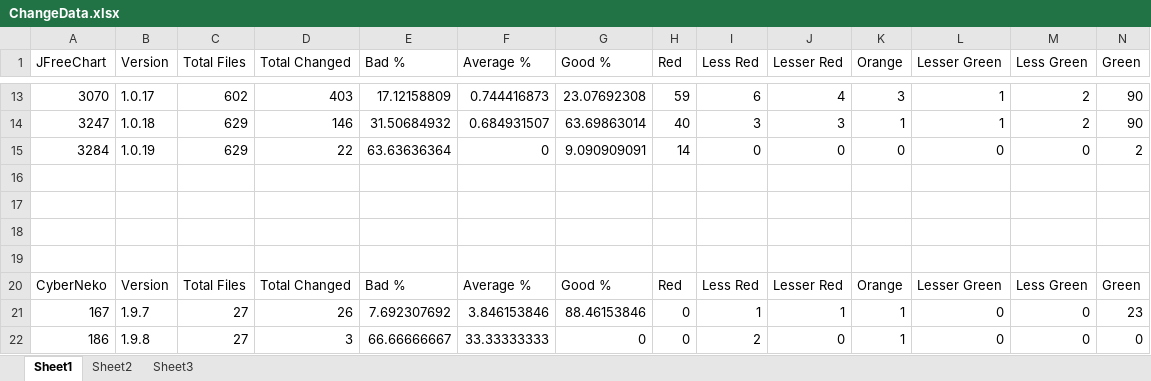
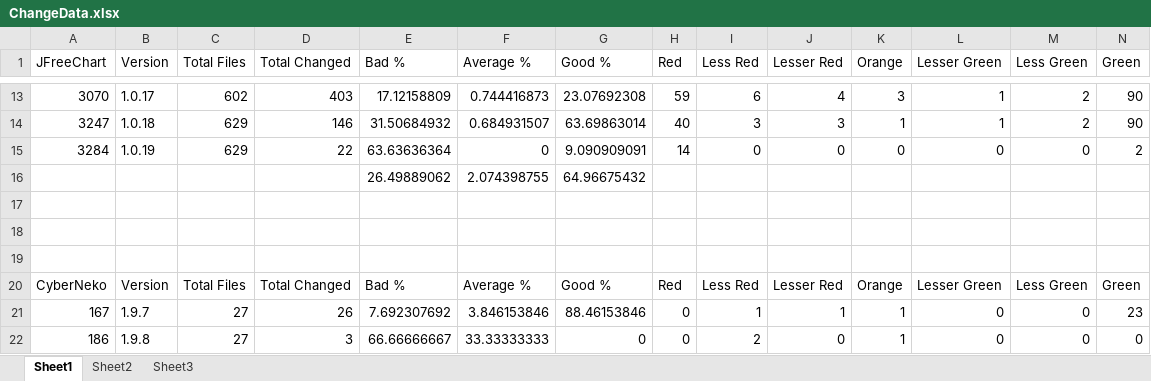
Before and after one commit to RhitSerg/SmellBuster, an Excel workbook: ChangeData.xlsx, sheet Sheet1, drawn as a sheet; only a part is shown, gaps mark what is left out; values as stored, in another font and other column widths than the file's, no borders; charts and pictures not drawn; rows hold the shown columns only; the diff covers the shown part only; the diff names each change by its address in the sheet, - before the commit and + after, or states it on an @@ line.

```diff
--- a/ChangeData.xlsx (sheet Sheet1)
+++ b/ChangeData.xlsx (sheet Sheet1)
-row 16: (empty)
+row 16:  |  |  |  | 26.49889062 | 2.074398755 | 64.96675432
```
Also changed, not shown: 12 added rows, 27 removed rows and 28 edited cells elsewhere in this sheet, charts or pictures, 2 other files.
